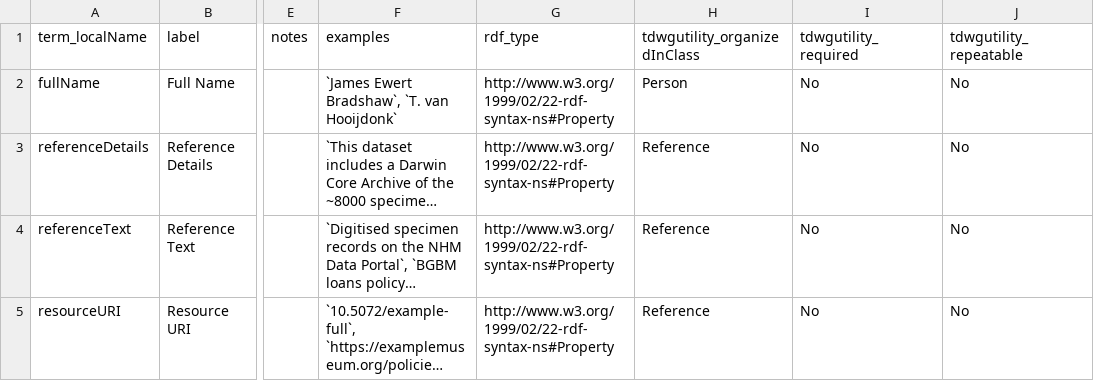
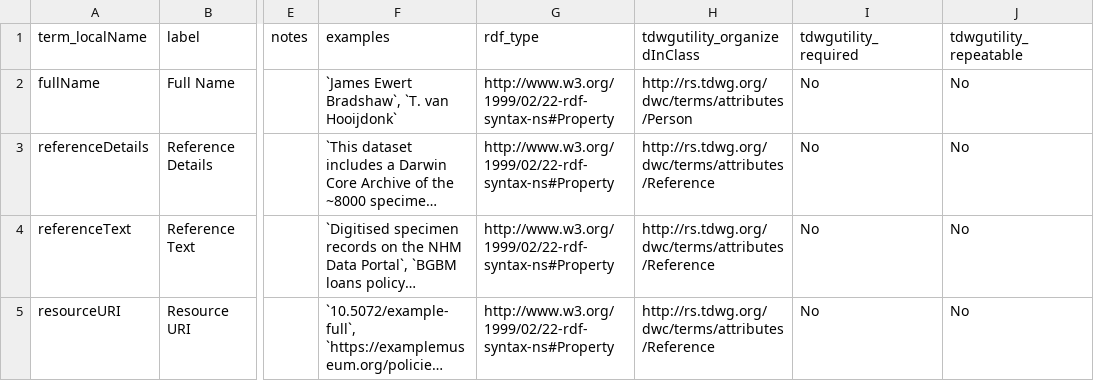
Before and after one commit to tdwg/cd, a CSV file: standard/terms/by_namespace/abcd.csv, drawn as a sheet; only a part is shown, gaps mark what is left out; long unchanged cells end in …; the diff names each change by its address in the sheet, - before the commit and + after, or states it on an @@ line.

```diff
--- a/standard/terms/by_namespace/abcd.csv
+++ b/standard/terms/by_namespace/abcd.csv
-H2 (tdwgutility_organizedInClass): Person
+H2 (tdwgutility_organizedInClass): http://rs.tdwg.org/dwc/terms/attributes/Person
-H3:H5 (tdwgutility_organizedInClass): Reference
+H3:H5 (tdwgutility_organizedInClass): http://rs.tdwg.org/dwc/terms/attributes/Reference
```
Also changed, not shown: standard/terms/by_namespace/dc.csv, standard/terms/by_namespace/dcterms.csv, 4 other files.
